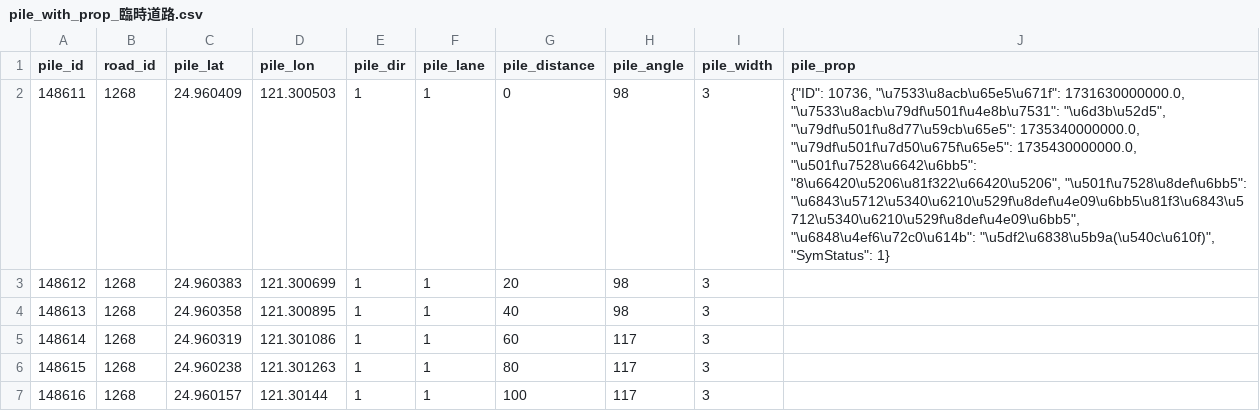
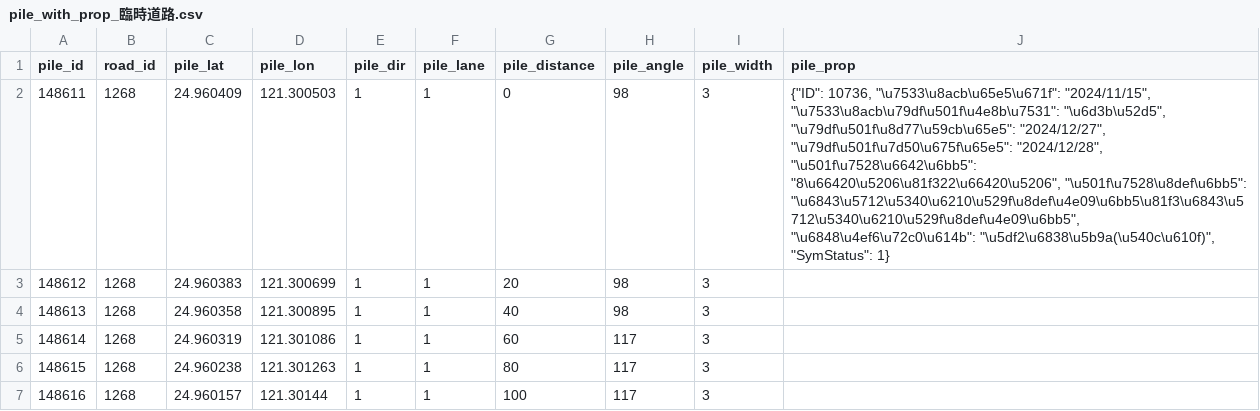
Before and after one commit to 07Nick-kciN21/RMIS, a CSV file: RMIS/測試資料/pile_with_prop_臨時道路.csv, drawn as a sheet; only a part is shown; the diff covers the shown part only.

```diff
--- a/RMIS/測試資料/pile_with_prop_臨時道路.csv
+++ b/RMIS/測試資料/pile_with_prop_臨時道路.csv
@@ -1,3 +1,3 @@
 pile_id,road_id,pile_lat,pile_lon,pile_dir,pile_lane,pile_distance,pile_angle,pile_width,pile_prop
-148611,1268,24.960409,121.300503,1,1,0,98,3,"{""ID"": 10736, ""\u7533\u8acb\u65e5\u671f"": 1731630000000.0, ""\u7533\u8acb\u79df\u501f\u4e8b\u7531"": ""\u6d3b\u52d5"", ""\u79df\u501f\u8d77\u59cb\u65e5"": 1735340000000.0, ""\u79df\u501f\u7d50\u675f\u65e5"": 1735430000000.0, ""\u501f\u7528\u6642\u6bb5"": ""8\u66420\u5206\u81f322\u66420\u5206"", ""\u501f\u7528\u8def\u6bb5"": ""\u6843\u5712\u5340\u6210\u529f\u8def\u4e09\u6bb5\u81f3\u6843\u5712\u5340\u6210\u529f\u8def\u4e09\u6bb5"", ""\u6848\u4ef6\u72c0\u614b"": ""\u5df2\u6838\u5b9a(\u540c\u610f)"", ""SymStatus"": 1}"
+148611,1268,24.960409,121.300503,1,1,0,98,3,"{""ID"": 10736, ""\u7533\u8acb\u65e5\u671f"": ""2024/11/15"", ""\u7533\u8acb\u79df\u501f\u4e8b\u7531"": ""\u6d3b\u52d5"", ""\u79df\u501f\u8d77\u59cb\u65e5"": ""2024/12/27"", ""\u79df\u501f\u7d50\u675f\u65e5"": ""2024/12/28"", ""\u501f\u7528\u6642\u6bb5"": ""8\u66420\u5206\u81f322\u66420\u5206"", ""\u501f\u7528\u8def\u6bb5"": ""\u6843\u5712\u5340\u6210\u529f\u8def\u4e09\u6bb5\u81f3\u6843\u5712\u5340\u6210\u529f\u8def\u4e09\u6bb5"", ""\u6848\u4ef6\u72c0\u614b"": ""\u5df2\u6838\u5b9a(\u540c\u610f)"", ""SymStatus"": 1}"
 148612,1268,24.960383,121.300699,1,1,20,98,3,
```
Also changed, not shown: 9 edited cells elsewhere in this file, RMIS/測試資料/測試資料_權管土地1.csv, RMIS/測試資料/測試資料_臨時道路_週.csv, 46 other files.
